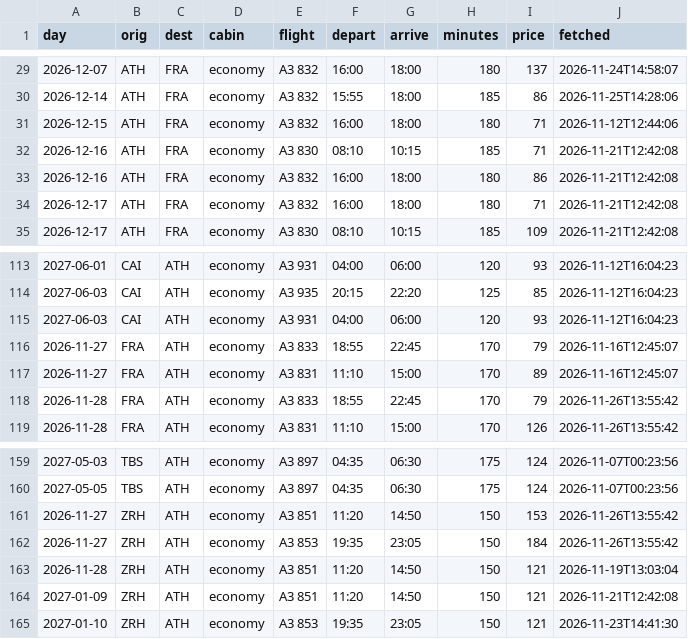
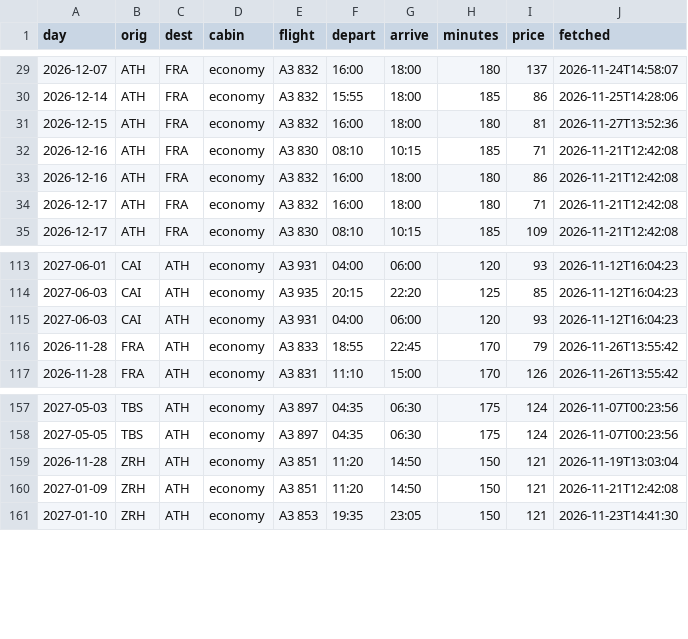
Before and after one commit to Am015-dev/AegeanBook, a CSV file: data/flight_details.csv, drawn as a sheet; only a part is shown, gaps mark what is left out.

```diff
--- a/data/flight_details.csv
+++ b/data/flight_details.csv
@@ -30,3 +30,3 @@ day,orig,dest,cabin,flight,depart,arrive,minutes,price,fetched
 2026-12-14,ATH,FRA,economy,A3 832,15:55,18:00,185,86,2026-11-25T14:28:06
-2026-12-15,ATH,FRA,economy,A3 832,16:00,18:00,180,71,2026-11-12T12:44:06
+2026-12-15,ATH,FRA,economy,A3 832,16:00,18:00,180,81,2026-11-27T13:52:36
 2026-12-16,ATH,FRA,economy,A3 830,08:10,10:15,185,71,2026-11-21T12:42:08
@@ -115,4 +115,2 @@ day,orig,dest,cabin,flight,depart,arrive,minutes,price,fetched
 2027-06-03,CAI,ATH,economy,A3 931,04:00,06:00,120,93,2026-11-12T16:04:23
-2026-11-27,FRA,ATH,economy,A3 833,18:55,22:45,170,79,2026-11-16T12:45:07
-2026-11-27,FRA,ATH,economy,A3 831,11:10,15:00,170,89,2026-11-16T12:45:07
 2026-11-28,FRA,ATH,economy,A3 833,18:55,22:45,170,79,2026-11-26T13:55:42
@@ -160,4 +158,2 @@ day,orig,dest,cabin,flight,depart,arrive,minutes,price,fetched
 2027-05-05,TBS,ATH,economy,A3 897,04:35,06:30,175,124,2026-11-07T00:23:56
-2026-11-27,ZRH,ATH,economy,A3 851,11:20,14:50,150,153,2026-11-26T13:55:42
-2026-11-27,ZRH,ATH,economy,A3 853,19:35,23:05,150,184,2026-11-26T13:55:42
 2026-11-28,ZRH,ATH,economy,A3 851,11:20,14:50,150,121,2026-11-19T13:03:04
```
Also changed, not shown: data/daily.csv, data/daily_hotel.csv, 5 other files.
